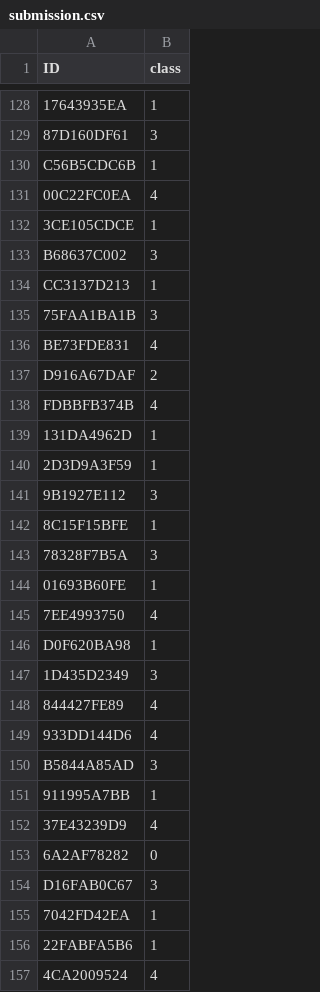
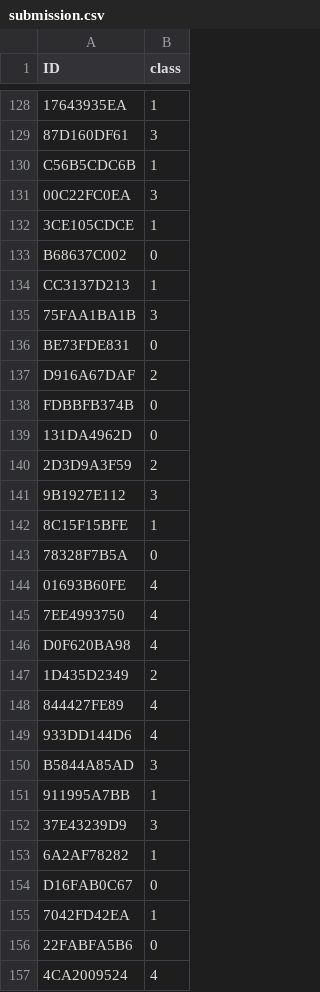
Before and after one commit to huohsien/AIA_my-workspace, a CSV file: Midterm -- who-is-she/submission.csv, drawn as a sheet; only a part is shown, gaps mark what is left out; the diff covers the shown part only; the diff names each change by its address in the sheet, - before the commit and + after, or states it on an @@ line.

```diff
--- a/Midterm -- who-is-she/submission.csv
+++ b/Midterm -- who-is-she/submission.csv
-B131 (class): 4
+B131 (class): 3
-B133 (class): 3
+B133 (class): 0
-B136 (class): 4
+B136 (class): 0
-B138 (class): 4
+B138 (class): 0
-B139 (class): 1
+B139 (class): 0
-B140 (class): 1
+B140 (class): 2
-B143 (class): 3
+B143 (class): 0
-B144 (class): 1
+B144 (class): 4
-B146 (class): 1
+B146 (class): 4
-B147 (class): 3
+B147 (class): 2
-B152 (class): 4
+B152 (class): 3
-B153 (class): 0
+B153 (class): 1
-B154 (class): 3
+B154 (class): 0
-B156 (class): 1
+B156 (class): 0
```
Also changed, not shown: 131 edited cells elsewhere in this file, 1 other file.
